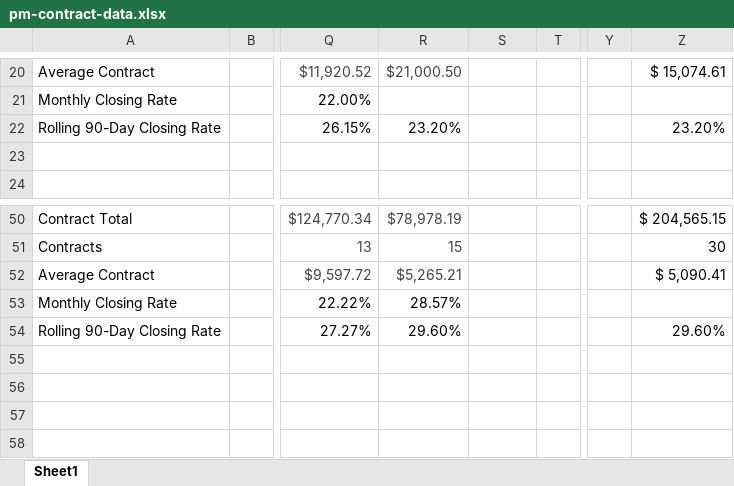
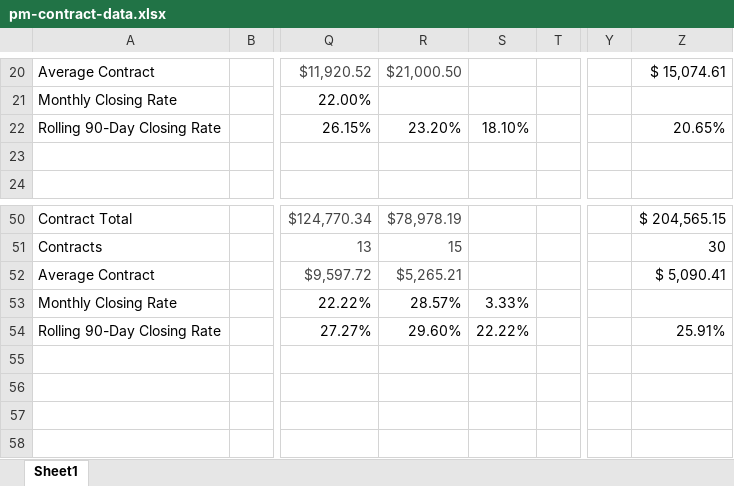
Before and after one commit to exteriorsplus/project-forecast-calculator, an Excel workbook: public/pm-contract-data.xlsx, sheet Sheet1, drawn as a sheet; only a part is shown, gaps mark what is left out; values as stored, in another font and other column widths than the file's, no borders; charts and pictures not drawn; the diff covers the shown part only; the diff names each change by its address in the sheet, - before the commit and + after, or states it on an @@ line.

```diff
--- a/public/pm-contract-data.xlsx (sheet Sheet1)
+++ b/public/pm-contract-data.xlsx (sheet Sheet1)
-S22: (empty)
+S22: 18.10%
-Z22: 23.20%
+Z22: 20.65%
-S53: (empty)
+S53: 3.33%
-S54: (empty)
+S54: 22.22%
-Z54: 29.60%
+Z54: 25.91%
```
Also changed, not shown: 16 edited cells elsewhere in this sheet, public/Archive/pm-contract-data.xlsx.
